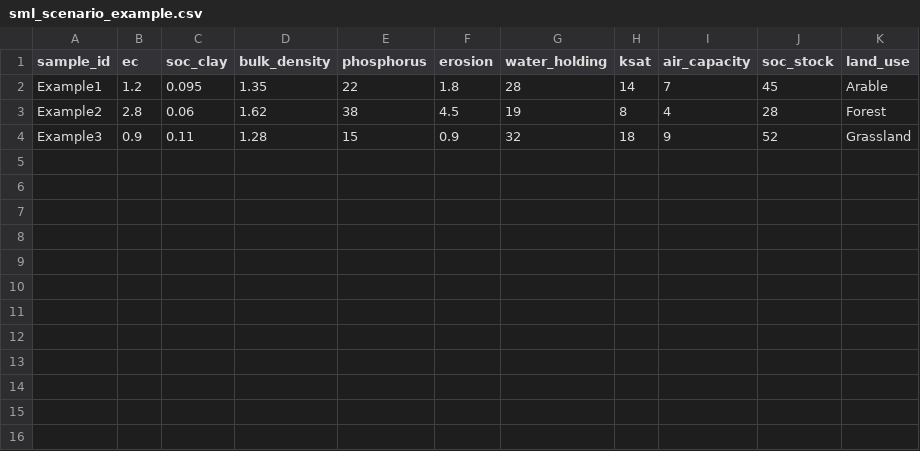
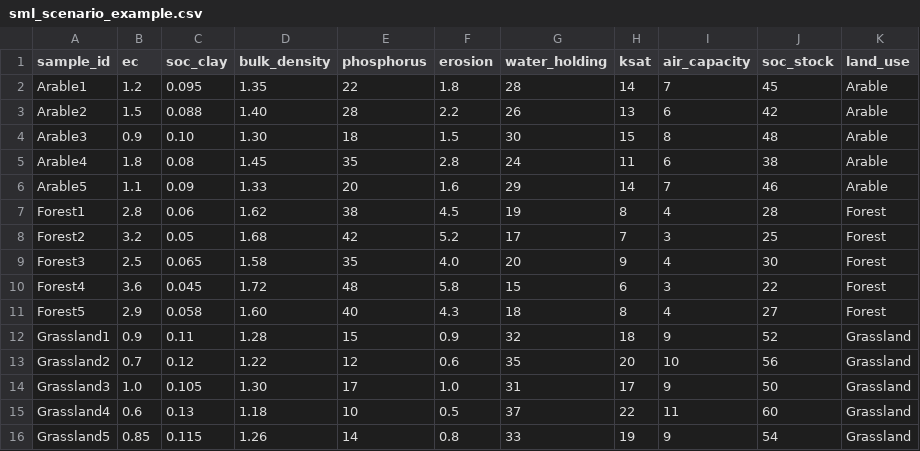
Before and after one commit to FrancescoVit/ARIADNE, a CSV file: www/sml_scenario_example.csv, drawn as a sheet.

```diff
--- a/www/sml_scenario_example.csv
+++ b/www/sml_scenario_example.csv
@@ -1,4 +1,16 @@
 sample_id,ec,soc_clay,bulk_density,phosphorus,erosion,water_holding,ksat,air_capacity,soc_stock,land_use
-Example1,1.2,0.095,1.35,22,1.8,28,14,7,45,Arable
-Example2,2.8,0.06,1.62,38,4.5,19,8,4,28,Forest
-Example3,0.9,0.11,1.28,15,0.9,32,18,9,52,Grassland
+Arable1,1.2,0.095,1.35,22,1.8,28,14,7,45,Arable
+Arable2,1.5,0.088,1.40,28,2.2,26,13,6,42,Arable
+Arable3,0.9,0.10,1.30,18,1.5,30,15,8,48,Arable
+Arable4,1.8,0.08,1.45,35,2.8,24,11,6,38,Arable
+Arable5,1.1,0.09,1.33,20,1.6,29,14,7,46,Arable
+Forest1,2.8,0.06,1.62,38,4.5,19,8,4,28,Forest
+Forest2,3.2,0.05,1.68,42,5.2,17,7,3,25,Forest
+Forest3,2.5,0.065,1.58,35,4.0,20,9,4,30,Forest
+Forest4,3.6,0.045,1.72,48,5.8,15,6,3,22,Forest
+Forest5,2.9,0.058,1.60,40,4.3,18,8,4,27,Forest
+Grassland1,0.9,0.11,1.28,15,0.9,32,18,9,52,Grassland
+Grassland2,0.7,0.12,1.22,12,0.6,35,20,10,56,Grassland
+Grassland3,1.0,0.105,1.30,17,1.0,31,17,9,50,Grassland
+Grassland4,0.6,0.13,1.18,10,0.5,37,22,11,60,Grassland
+Grassland5,0.85,0.115,1.26,14,0.8,33,19,9,54,Grassland
```
